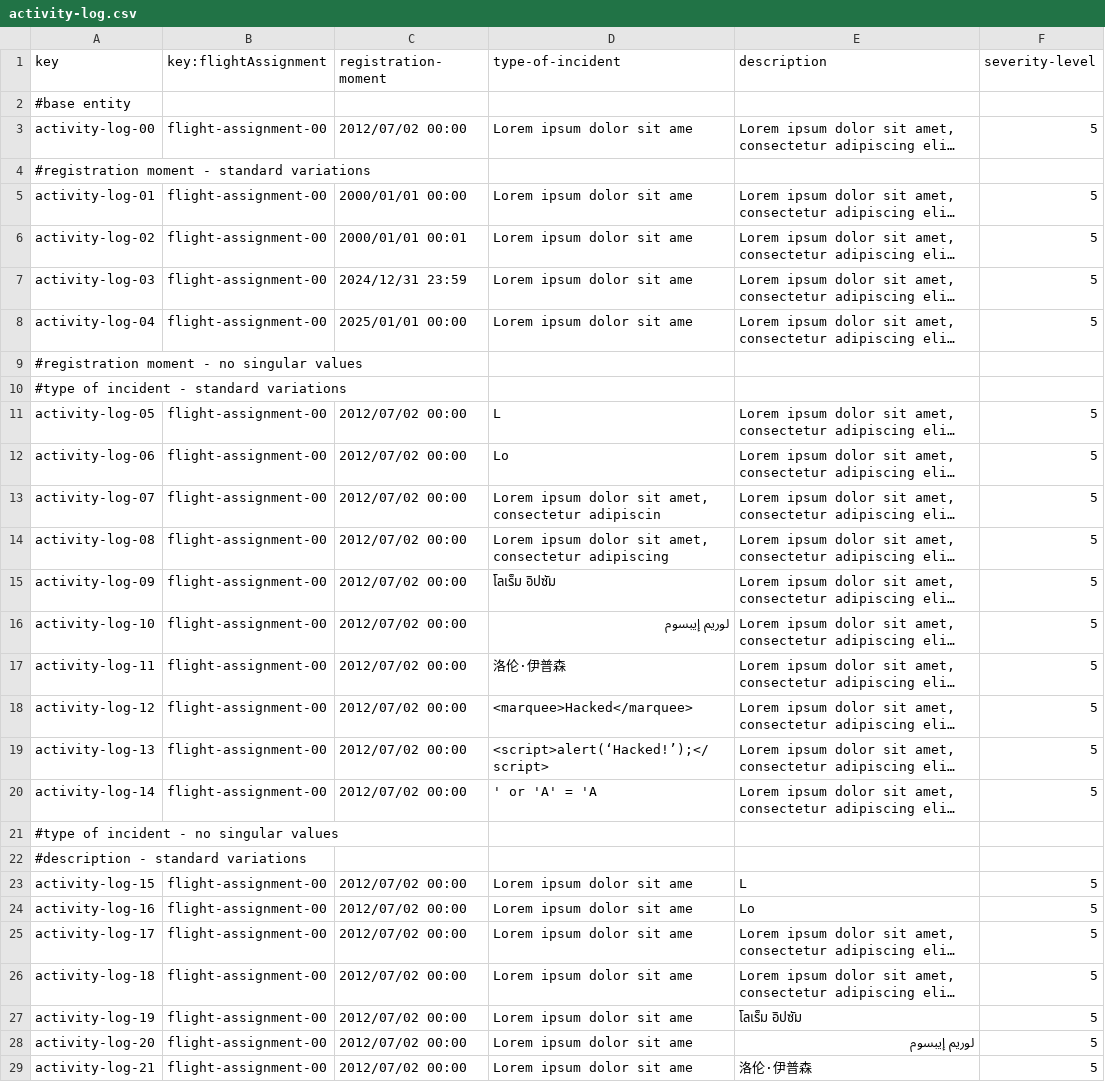
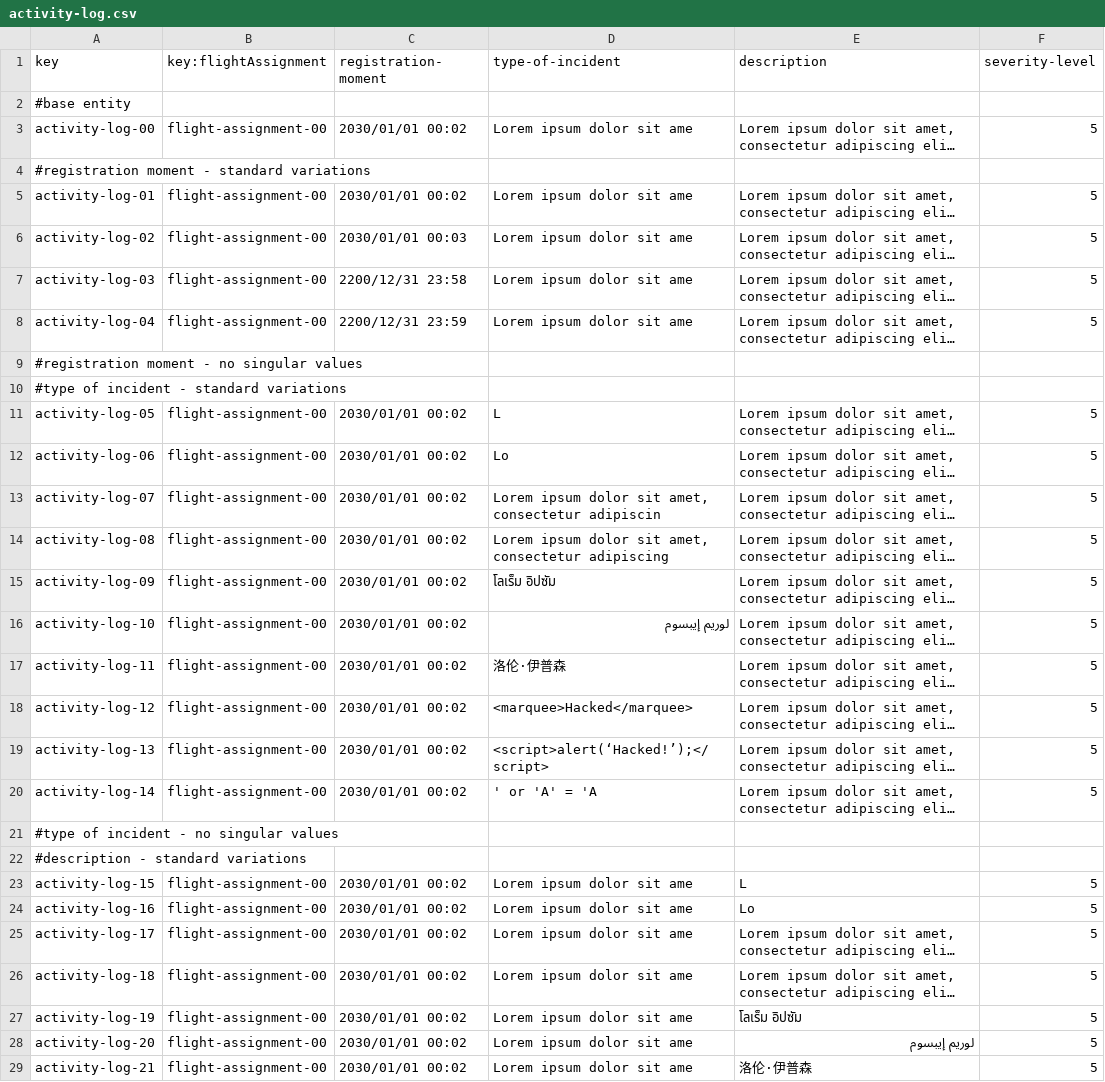
Before and after one commit to pabniecor/Acme-ANS-C3, a CSV file: src/main/resources/WEB-INF/data/sample/activity-log.csv, drawn as a sheet; only a part is shown; long unchanged cells end in …; the diff covers the shown part only; the diff names each change by its address in the sheet, - before the commit and + after, or states it on an @@ line.

```diff
--- a/src/main/resources/WEB-INF/data/sample/activity-log.csv
+++ b/src/main/resources/WEB-INF/data/sample/activity-log.csv
-C3 (registration-moment): 2012/07/02 00:00
+C3 (registration-moment): 2030/01/01 00:02
-C5 (registration-moment): 2000/01/01 00:00
+C5 (registration-moment): 2030/01/01 00:02
-C6 (registration-moment): 2000/01/01 00:01
+C6 (registration-moment): 2030/01/01 00:03
-C7 (registration-moment): 2024/12/31 23:59
+C7 (registration-moment): 2200/12/31 23:58
-C8 (registration-moment): 2025/01/01 00:00
+C8 (registration-moment): 2200/12/31 23:59
-C11:C20 (registration-moment): 2012/07/02 00:00
+C11:C20 (registration-moment): 2030/01/01 00:02
-C23:C29 (registration-moment): 2012/07/02 00:00
+C23:C29 (registration-moment): 2030/01/01 00:02
```
Also changed, not shown: 7 edited cells elsewhere in this file, src/main/resources/WEB-INF/data/sample/assistance-agents.csv, src/main/resources/WEB-INF/data/sample/claim.csv, 12 other files.
